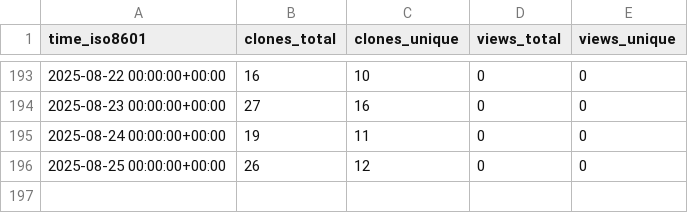
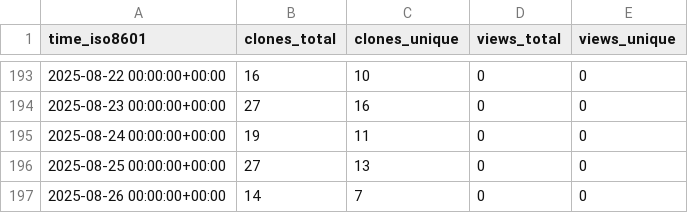
Before and after one commit to lulunac27a/github-stat, a CSV file: lulunac27a/lulunac27a/ghrs-data/views_clones_aggregate.csv, drawn as a sheet; only a part is shown, gaps mark what is left out.

```diff
--- a/lulunac27a/lulunac27a/ghrs-data/views_clones_aggregate.csv
+++ b/lulunac27a/lulunac27a/ghrs-data/views_clones_aggregate.csv
@@ -195,2 +195,3 @@ time_iso8601,clones_total,clones_unique,views_total,views_unique
 2025-08-24 00:00:00+00:00,19,11,0,0
-2025-08-25 00:00:00+00:00,26,12,0,0
+2025-08-25 00:00:00+00:00,27,13,0,0
+2025-08-26 00:00:00+00:00,14,7,0,0
```
Also changed, not shown: 1 other file.
